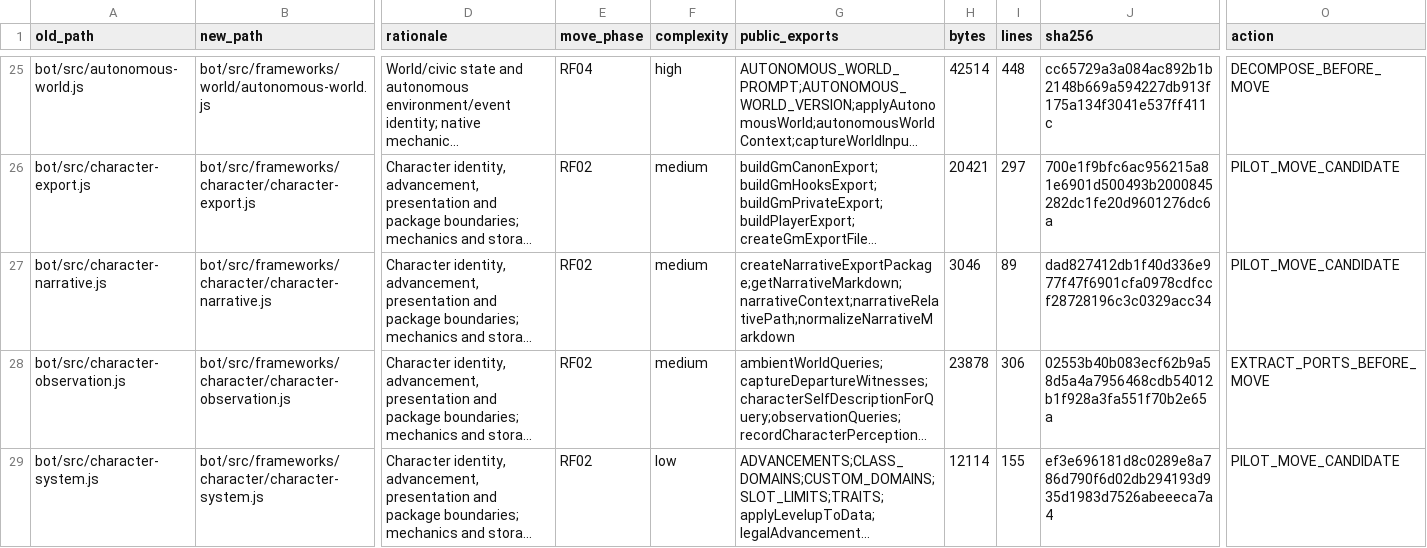
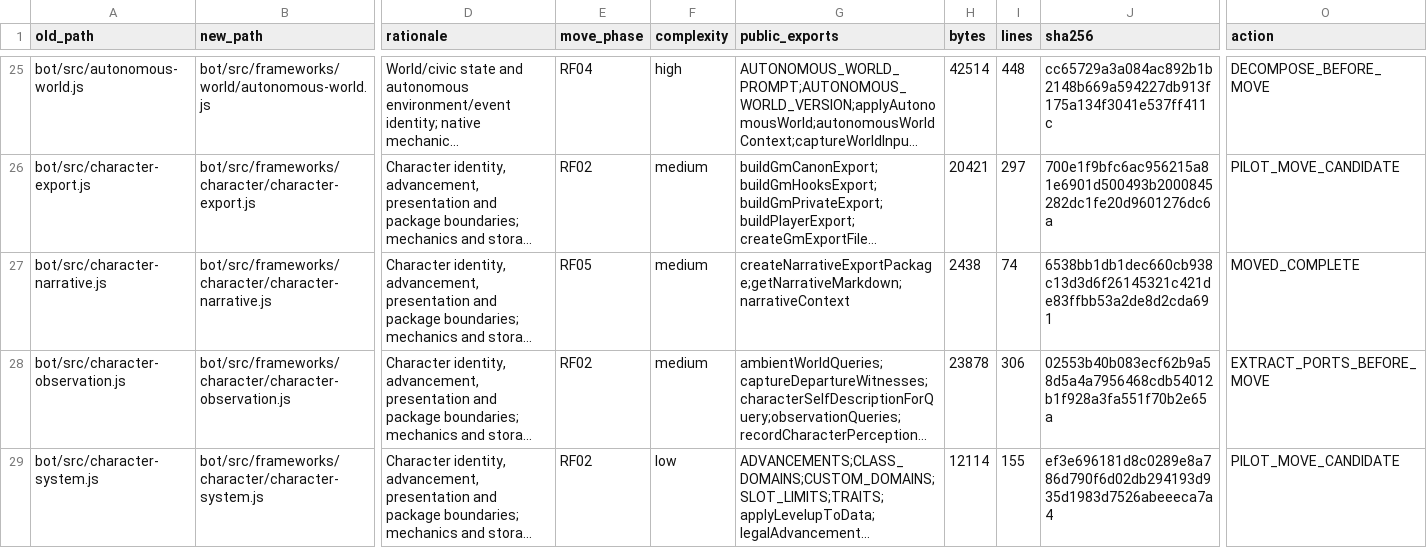
Before and after one commit to KeshireTheChaotic/Veiled_City, a CSV file: docs/Implementation_Plans/Framework_Refactor/FRAMEWORK_OWNERSHIP.csv, drawn as a sheet; only a part is shown, gaps mark what is left out; long unchanged cells end in …; the diff names each change by its address in the sheet, - before the commit and + after, or states it on an @@ line.

Commit message:
RF05 F04 C148 move Character narrative package boundary

```diff
--- a/docs/Implementation_Plans/Framework_Refactor/FRAMEWORK_OWNERSHIP.csv
+++ b/docs/Implementation_Plans/Framework_Refactor/FRAMEWORK_OWNERSHIP.csv
-E27 (move_phase): RF02
+E27 (move_phase): RF05
-G27 (public_exports): createNarrativeExportPackage;getNarrativeMarkdown;narrativeContext;narrativeRelativePath;normalizeNarrativeMarkdown
+G27 (public_exports): createNarrativeExportPackage;getNarrativeMarkdown;narrativeContext
-H27 (bytes): 3046
+H27 (bytes): 2438
-I27 (lines): 89
+I27 (lines): 74
-J27 (sha256): dad827412db1f40d336e977f47f6901cfa0978cdfccf28728196c3c0329acc34
+J27 (sha256): 6538bb1db1dec660cb938c13d3d6f26145321c421de83ffbb53a2de8d2cda691
-O27 (action): PILOT_MOVE_CANDIDATE
+O27 (action): MOVED_COMPLETE
```
Also changed, not shown: docs/Implementation_Plans/Framework_Refactor/SOURCE_RELOCATION_CROSSWALK.csv, 11 other files.
